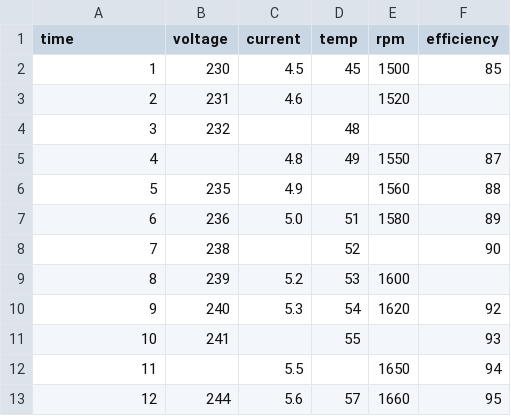
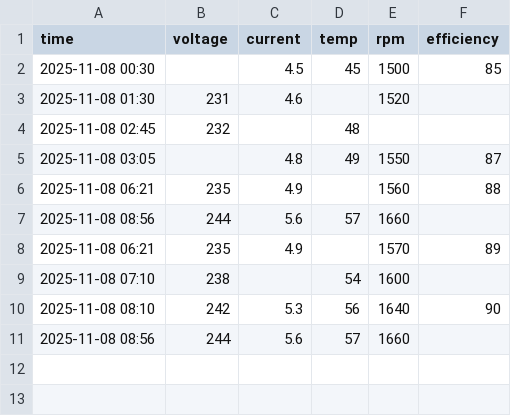
Before and after one commit to AorbTech/Pandas, a CSV file: datasets/machine_output.csv, drawn as a sheet.

```diff
--- a/datasets/machine_output.csv
+++ b/datasets/machine_output.csv
@@ -1,13 +1,11 @@
 time,voltage,current,temp,rpm,efficiency
-1,230,4.5,45,1500,85
-2,231,4.6,,1520,
-3,232,,48,,
-4,,4.8,49,1550,87
-5,235,4.9,,1560,88
-6,236,5.0,51,1580,89
-7,238,,52,,90
-8,239,5.2,53,1600,
-9,240,5.3,54,1620,92
-10,241,,55,,93
-11,,5.5,,1650,94
-12,244,5.6,57,1660,95
+2025-11-08 00:30,,4.5,45,1500,85
+2025-11-08 01:30,231,4.6,,1520,
+2025-11-08 02:45,232,,48,,
+2025-11-08 03:05,,4.8,49,1550,87
+2025-11-08 06:21,235,4.9,,1560,88
+2025-11-08 08:56,244,5.6,57,1660,
+2025-11-08 06:21,235,4.9,,1570,89
+2025-11-08 07:10,238,,54,1600,
+2025-11-08 08:10,242,5.3,56,1640,90
+2025-11-08 08:56,244,5.6,57,1660,
```
Also changed, not shown: 2 other files.
